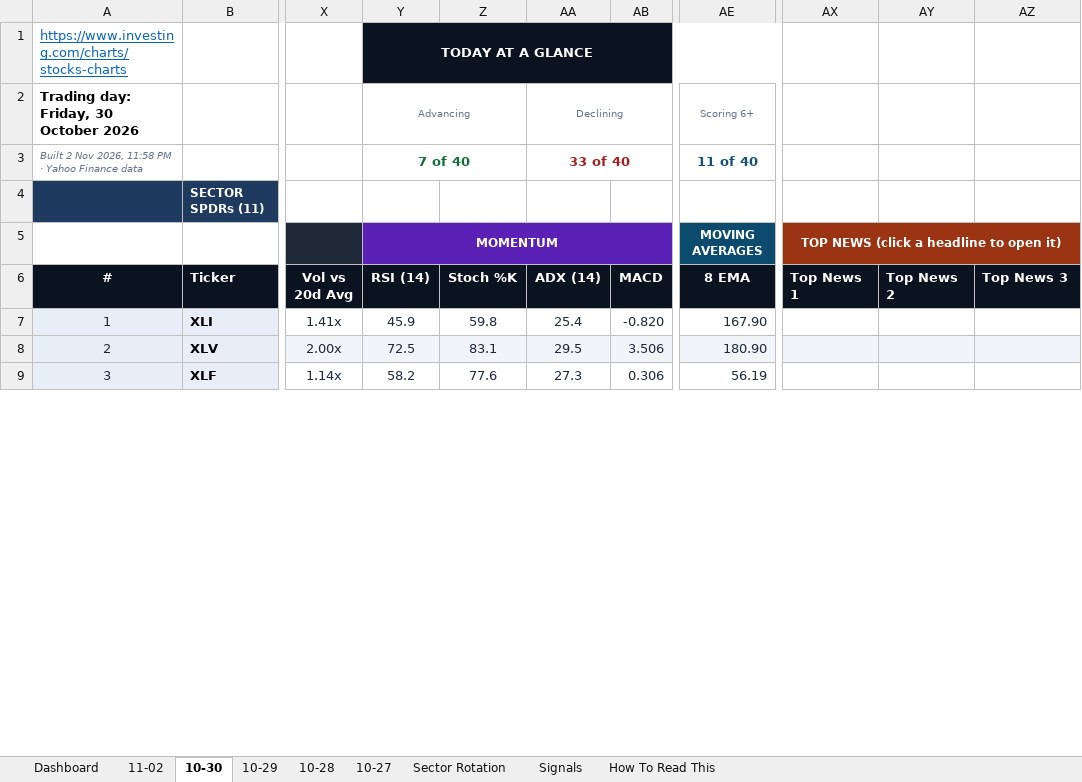
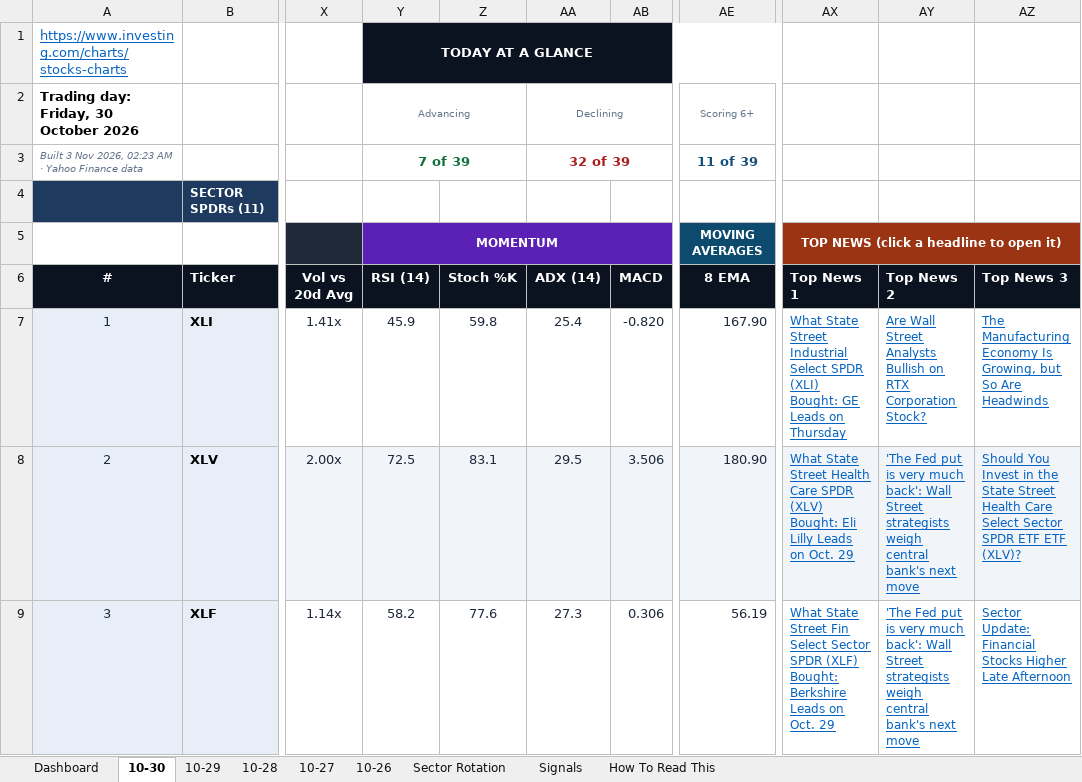
Before and after one commit to GeoWizard4645/Stock-Analysis-for-my-Grandpa, an Excel workbook: docs/data/latest.xlsx, sheet 10-30, drawn as a sheet; only a part is shown, gaps mark what is left out; values as stored, in another font and other column widths than the file's, no borders; conditional formats not drawn; the diff covers the shown part only; the diff names each change by its address in the sheet, - before the commit and + after, or states it on an @@ line.

```diff
--- a/docs/data/latest.xlsx (sheet 10-30)
+++ b/docs/data/latest.xlsx (sheet 10-30)
-sheet tab: 11-02
+sheet tab: 10-26
-A3 (#): Built 2 Nov 2026, 11:58 PM · Yahoo…
+A3 (#): Built 3 Nov 2026, 02:23 AM · Yahoo…
-Y3 (RSI (14)): 7 of 40
+Y3 (RSI (14)): 7 of 39
-AA3 (ADX (14)): 33 of 40
+AA3 (ADX (14)): 32 of 39
-AE3 (8 EMA): 11 of 40
+AE3 (8 EMA): 11 of 39
-AX7 (Top News 1): (empty)
+AX7 (Top News 1): What State Street Industrial Select SPDR (XLI) Bought: GE Leads on Thursday
-AY7 (Top News 2): (empty)
+AY7 (Top News 2): Are Wall Street Analysts Bullish on RTX Corporation Stock?
-AZ7 (Top News 3): (empty)
+AZ7 (Top News 3): The Manufacturing Economy Is Growing, but So Are Headwinds
-AX8 (Top News 1): (empty)
+AX8 (Top News 1): What State Street Health Care SPDR (XLV) Bought: Eli Lilly Leads on Oct. 29
-AY8:AY9 (Top News 2): (empty)
+AY8:AY9 (Top News 2): 'The Fed put is very much back': Wall Street strategists weigh central bank's next move
-AZ8 (Top News 3): (empty)
+AZ8 (Top News 3): Should You Invest in the State Street Health Care Select Sector SPDR ETF ETF (XLV)?
-AX9 (Top News 1): (empty)
+AX9 (Top News 1): What State Street Fin Select Sector SPDR (XLF) Bought: Berkshire Leads on Oct. 29
-AZ9 (Top News 3): (empty)
+AZ9 (Top News 3): Sector Update: Financial Stocks Higher Late Afternoon
```
Also changed, not shown: 1 added row, 1 removed row and 126 edited cells elsewhere in this sheet, sheet Dashboard, sheet Signals, sheet Sector Rotation, sheet 10-29, sheet 10-27, sheet 10-28, 1 other file.
